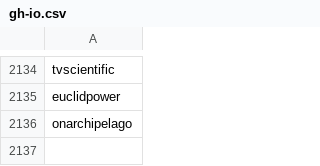
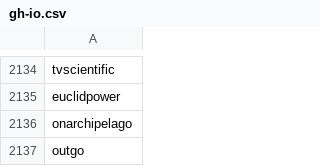
Before and after one commit to ritvikneu/job-boards, a CSV file: app/companies/greenhouse/gh-io.csv, drawn as a sheet; only a part is shown, gaps mark what is left out.

```diff
--- a/app/companies/greenhouse/gh-io.csv
+++ b/app/companies/greenhouse/gh-io.csv
@@ -2136 +2136,2 @@ euclidpower
 onarchipelago
+outgo
```
Also changed, not shown: app/companies/greenhouse/gh-embed.csv, app/companies/lever/lever-all.csv, 11 other files.
